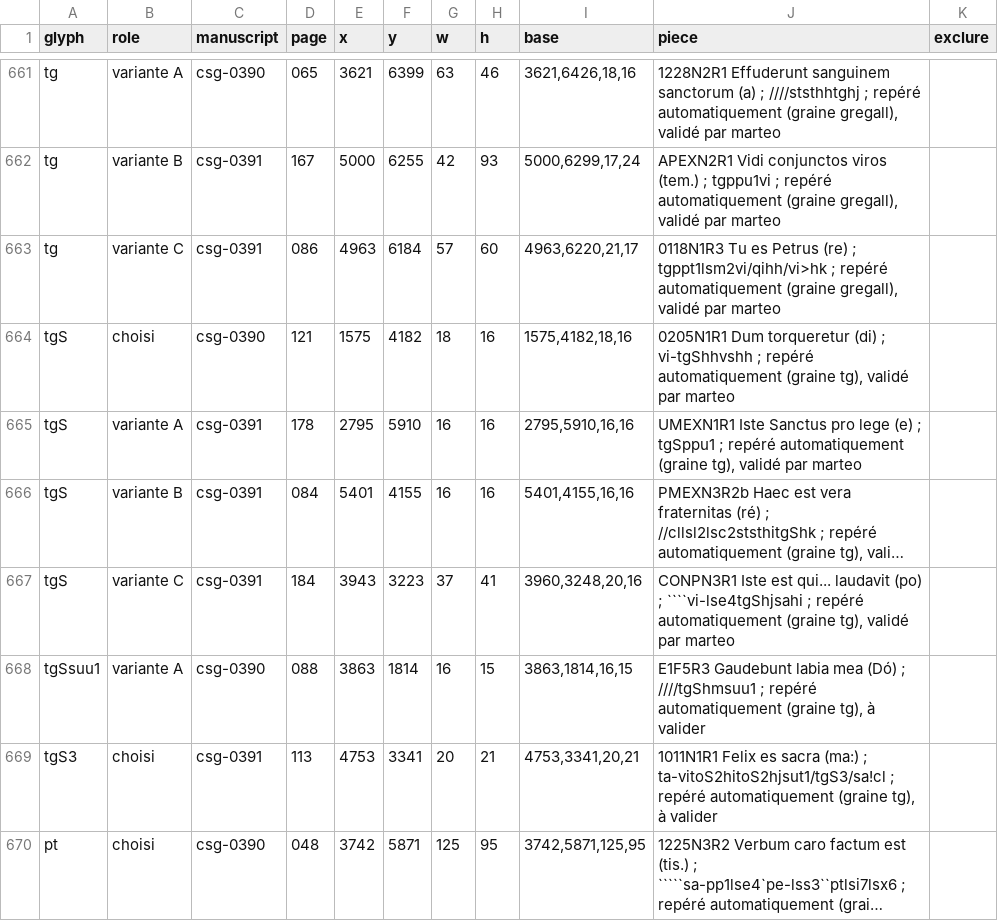
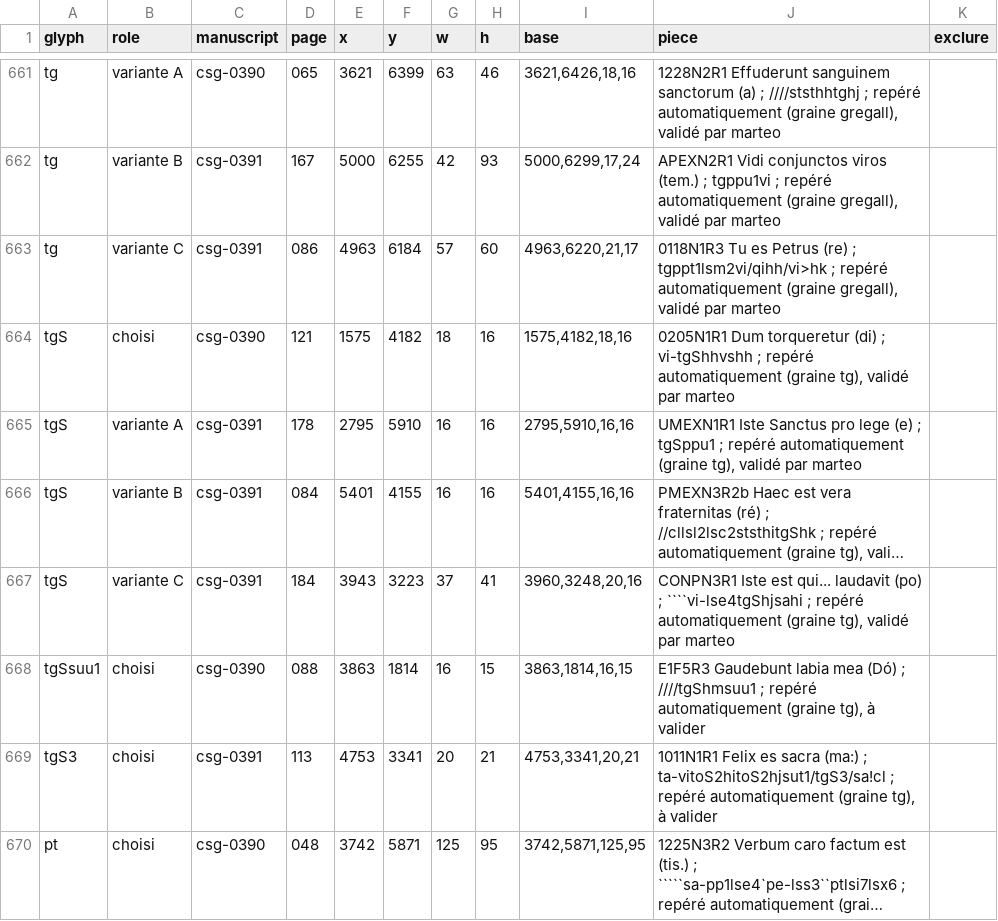
Before and after one commit to Nocturnale-Romanum/tooling, a CSV file: .claude/skills/grehartker/sources/exemplaires.csv, drawn as a sheet; only a part is shown, gaps mark what is left out; long unchanged cells end in …; the diff names each change by its address in the sheet, - before the commit and + after, or states it on an @@ line.

```diff
--- a/.claude/skills/grehartker/sources/exemplaires.csv
+++ b/.claude/skills/grehartker/sources/exemplaires.csv
-B668 (role): variante A
+B668 (role): choisi
```
